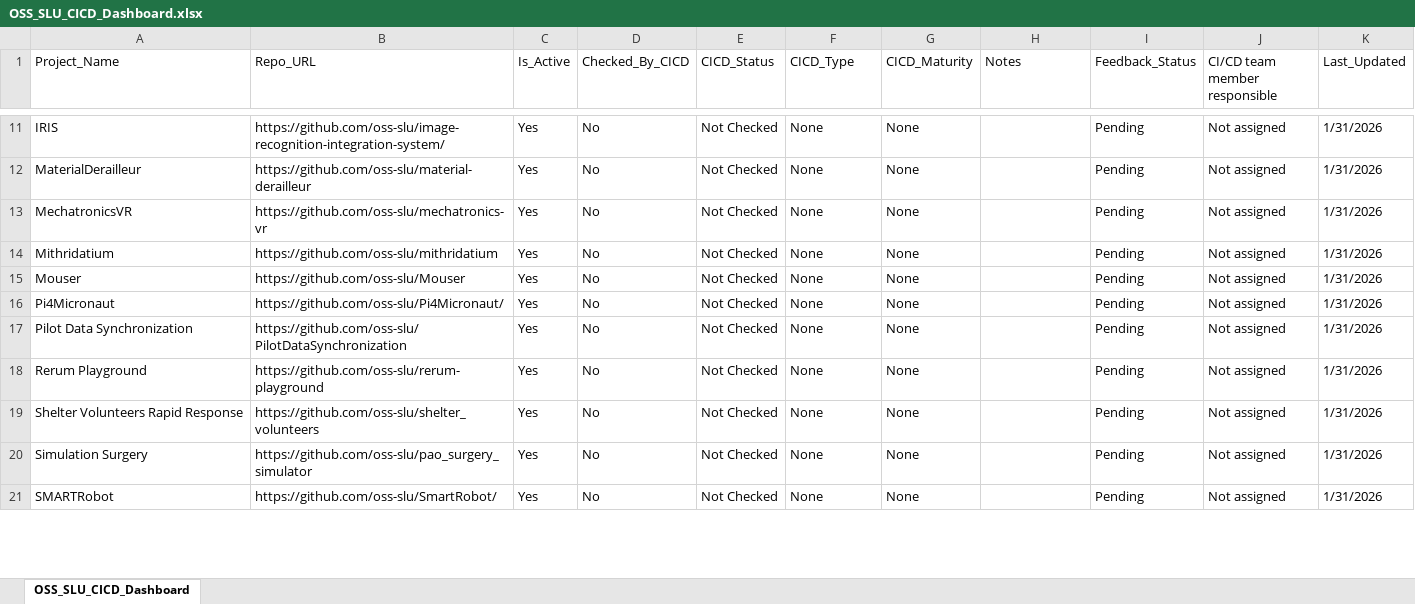
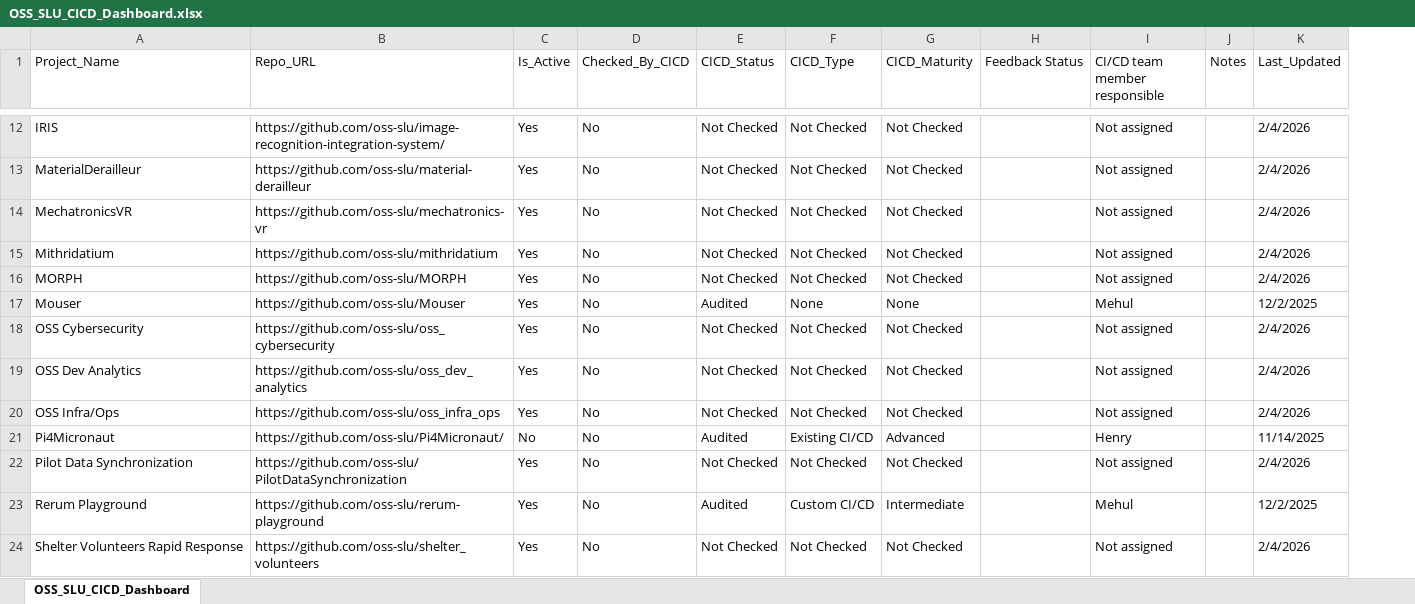
Before and after one commit to oss-slu/oss_cicd_automation, an Excel workbook: Tools&Utilities/dashboards/OSS_SLU_CICD_Dashboard.xlsx, sheet OSS_SLU_CICD_Dashboard, drawn as a sheet; only a part is shown, gaps mark what is left out; values as stored, in another font and other column widths than the file's, no cell formats; removed rows and columns are numbered as before the commit, all else as after; the diff covers the shown part only; the diff names each change by its address in the sheet, - before the commit and + after, or states it on an @@ line.

Commit message:
updated CI/CD dashboard

```diff
--- a/Tools&Utilities/dashboards/OSS_SLU_CICD_Dashboard.xlsx (sheet OSS_SLU_CICD_Dashboard)
+++ b/Tools&Utilities/dashboards/OSS_SLU_CICD_Dashboard.xlsx (sheet OSS_SLU_CICD_Dashboard)
-column I (Feedback_Status), rows 11-19: all Pending
+column J (Notes), empty
-H1: Notes
+H1: Feedback Status
-F12:F15 (CICD_Type): None
+F12:F15 (CICD_Type): Not Checked
-G12:G15 (CICD_Maturity): None
+G12:G15 (CICD_Maturity): Not Checked
-K12:K15 (Last_Updated): 1/31/2026
+K12:K15 (Last_Updated): 2/4/2026
+row 16: MORPH | https://github.com/oss-slu/MORPH | Yes | No | Not Checked | Not Checked | Not Checked |  | Not assigned |  | 2/4/2026
-E17 (CICD_Status): Not Checked
+E17 (CICD_Status): Audited
-I17 (CI/CD team member responsible): Not assigned
+I17 (CI/CD team member responsible): Mehul
-K17 (Last_Updated): 1/31/2026
+K17 (Last_Updated): 12/2/2025
+row 18: OSS Cybersecurity | https://github.com/oss-slu/oss_cybersecurity | Yes | No | Not Checked | Not Checked | Not Checked |  | Not assigned |  | 2/4/2026
+row 19: OSS Dev Analytics | https://github.com/oss-slu/oss_dev_analytics | Yes | No | Not Checked | Not Checked | Not Checked |  | Not assigned |  | 2/4/2026
+row 20: OSS Infra/Ops | https://github.com/oss-slu/oss_infra_ops | Yes | No | Not Checked | Not Checked | Not Checked |  | Not assigned |  | 2/4/2026
-C21 (Is_Active): Yes
+C21 (Is_Active): No
-E21 (CICD_Status): Not Checked
+E21 (CICD_Status): Audited
-F21 (CICD_Type): None
+F21 (CICD_Type): Existing CI/CD
-G21 (CICD_Maturity): None
+G21 (CICD_Maturity): Advanced
-I21 (CI/CD team member responsible): Not assigned
+I21 (CI/CD team member responsible): Henry
-K21 (Last_Updated): 1/31/2026
+K21 (Last_Updated): 11/14/2025
-F22 (CICD_Type): None
+F22 (CICD_Type): Not Checked
-G22 (CICD_Maturity): None
+G22 (CICD_Maturity): Not Checked
-K22 (Last_Updated): 1/31/2026
+K22 (Last_Updated): 2/4/2026
-E23 (CICD_Status): Not Checked
+E23 (CICD_Status): Audited
-F23 (CICD_Type): None
+F23 (CICD_Type): Custom CI/CD
-G23 (CICD_Maturity): None
+G23 (CICD_Maturity): Intermediate
-I23 (CI/CD team member responsible): Not assigned
+I23 (CI/CD team member responsible): Mehul
-K23 (Last_Updated): 1/31/2026
+K23 (Last_Updated): 12/2/2025
-F24 (CICD_Type): None
+F24 (CICD_Type): Not Checked
-G24 (CICD_Maturity): None
+G24 (CICD_Maturity): Not Checked
-K24 (Last_Updated): 1/31/2026
+K24 (Last_Updated): 2/4/2026
-row 20: Simulation Surgery | https://github.com/oss-slu/pao_surgery_simulator | Yes | No | Not Checked | None | None |  | Pending | Not assigned | 1/31/2026
-row 21: SMARTRobot | https://github.com/oss-slu/SmartRobot/ | Yes | No | Not Checked | None | None |  | Pending | Not assigned | 1/31/2026
```
Also changed, not shown: 10 added rows, 28 removed rows, 2 moved rows and 61 edited cells elsewhere in this sheet, cell formats.
